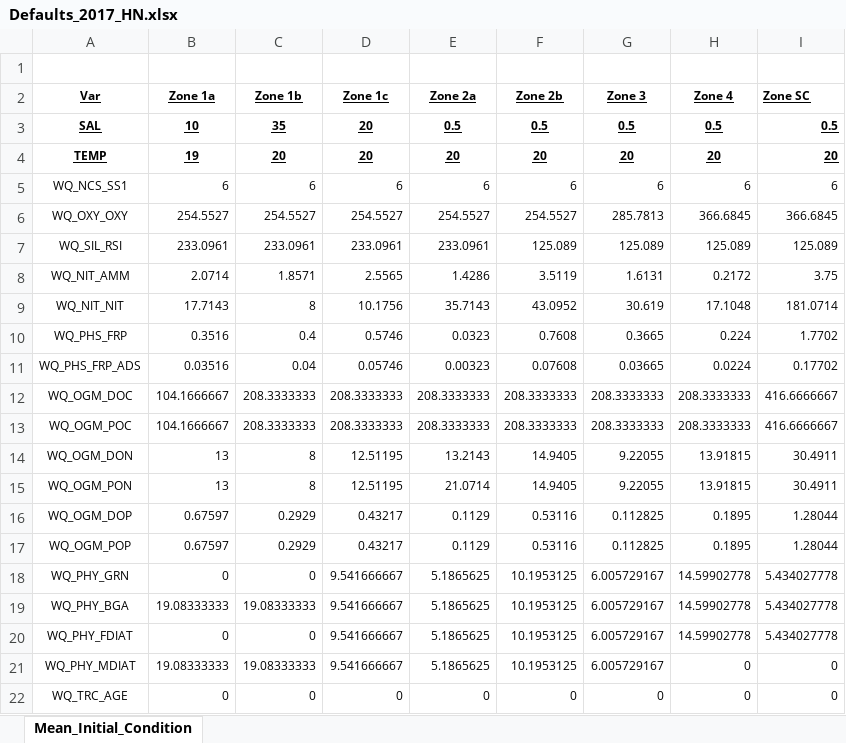
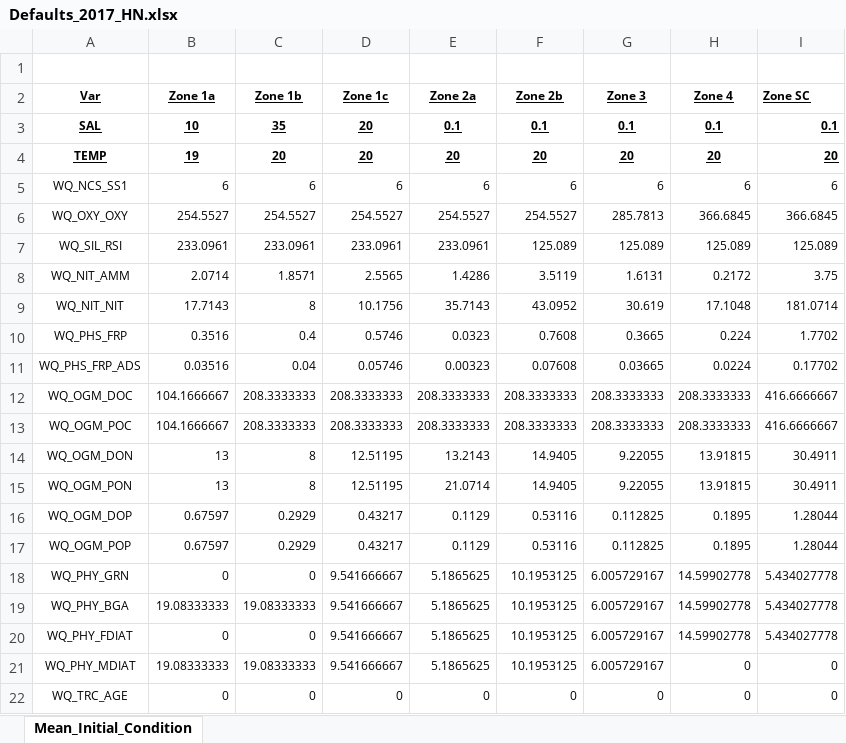
Before and after one commit to AquaticEcoDynamics/Hawkesbury, an Excel workbook: matlab/initial_conditions/create_initial_conditions/Defaults_2017_HN.xlsx, sheet Mean_Initial_Condition, drawn as a sheet; values as stored, in another font and other column widths than the file's, no borders; the diff names each change by its address in the sheet, - before the commit and + after, or states it on an @@ line.

```diff
--- a/matlab/initial_conditions/create_initial_conditions/Defaults_2017_HN.xlsx (sheet Mean_Initial_Condition)
+++ b/matlab/initial_conditions/create_initial_conditions/Defaults_2017_HN.xlsx (sheet Mean_Initial_Condition)
-E3 (Zone 2a): 0.5
+E3 (Zone 2a): 0.1
-F3 (Zone 2b): 0.5
+F3 (Zone 2b): 0.1
-G3 (Zone 3): 0.5
+G3 (Zone 3): 0.1
-H3 (Zone 4): 0.5
+H3 (Zone 4): 0.1
-I3 (Zone SC): 0.5
+I3 (Zone SC): 0.1
```
Also changed, not shown: matlab/initial_conditions/create_initial_conditions/Defaults_2013_HN.xlsx, 30 other files.
